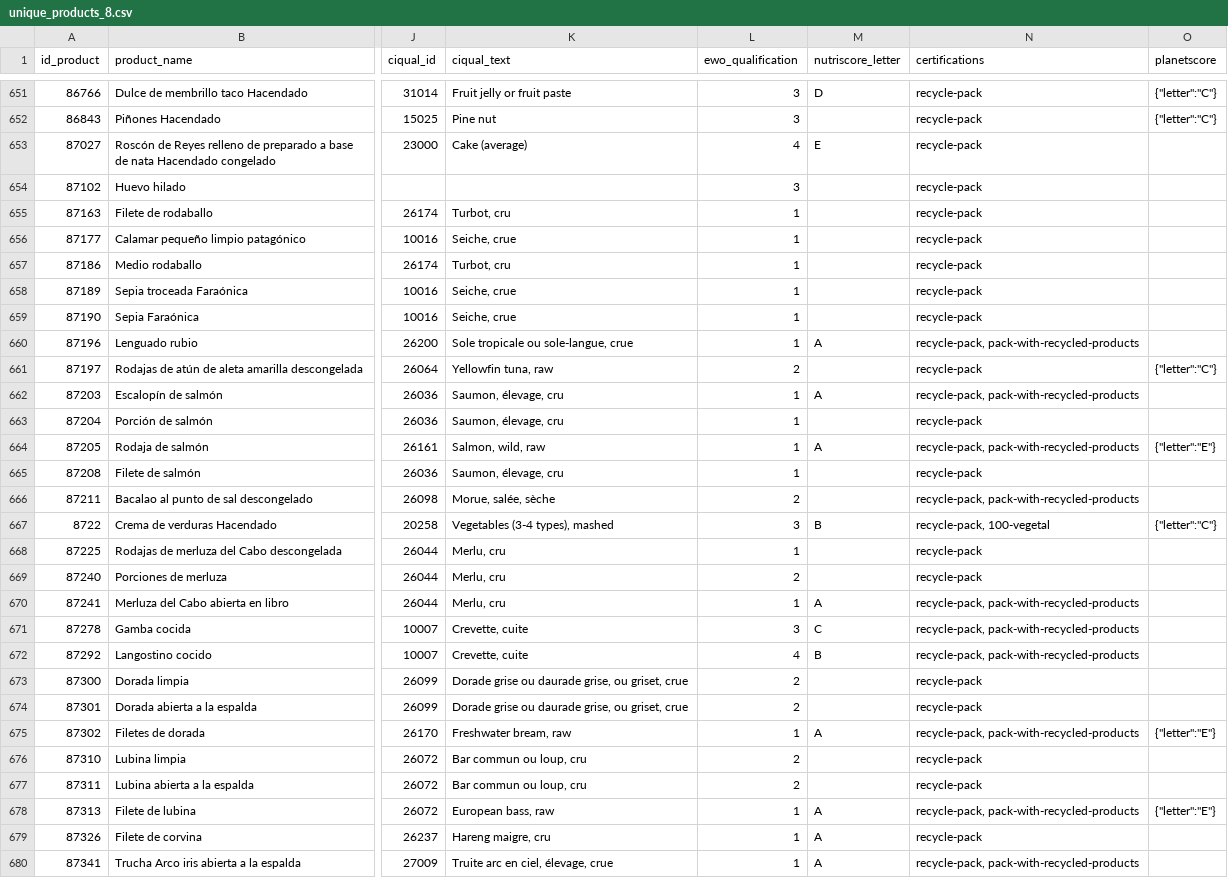
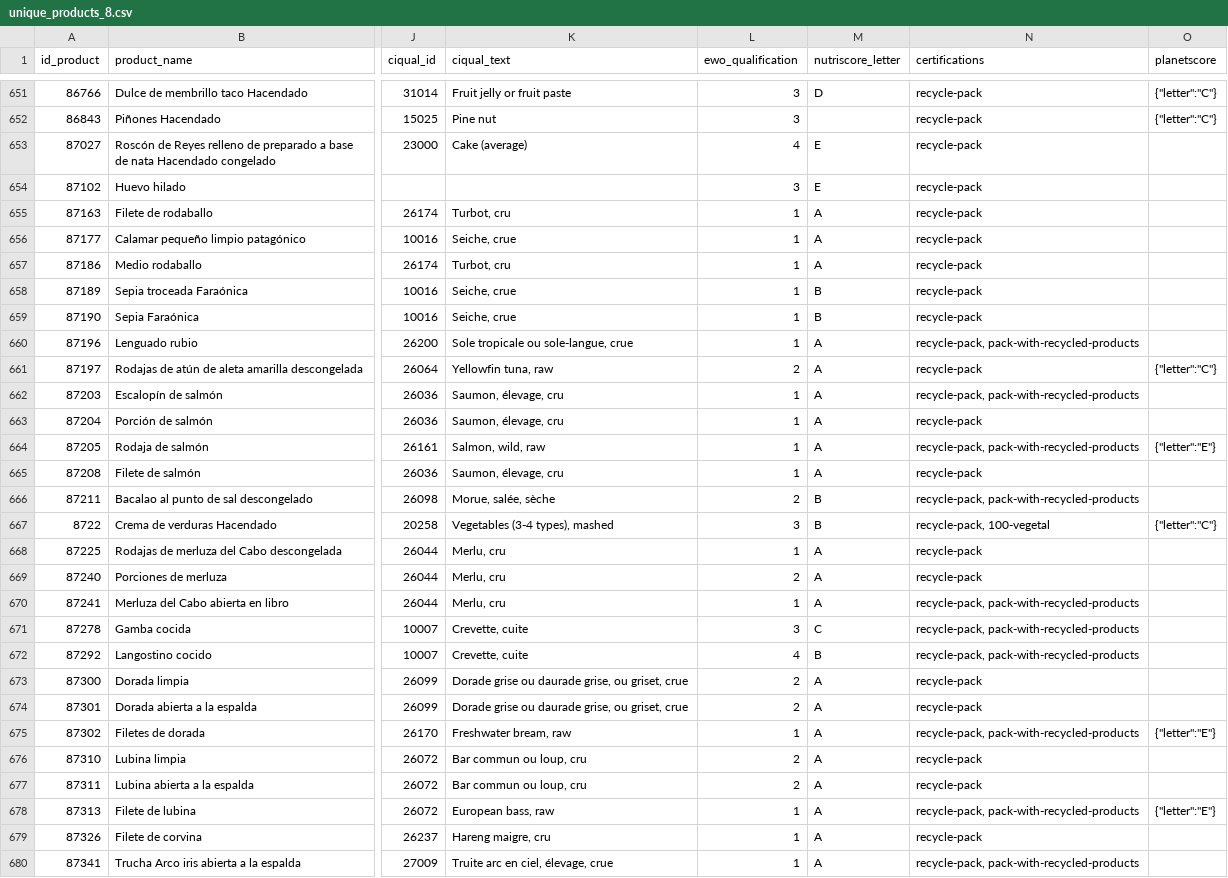
Before and after one commit to cescFT/TFM-fferretar-code, a CSV file: csv/to_send/unique_products_8.csv, drawn as a sheet; only a part is shown, gaps mark what is left out; the diff covers the shown part only; the diff names each change by its address in the sheet, - before the commit and + after, or states it on an @@ line.

Commit message:
Adding nutri-scores missing

```diff
--- a/csv/to_send/unique_products_8.csv
+++ b/csv/to_send/unique_products_8.csv
-M654 (nutriscore_letter): (empty)
+M654 (nutriscore_letter): E
-M655:M657 (nutriscore_letter): (empty)
+M655:M657 (nutriscore_letter): A
-M658:M659 (nutriscore_letter): (empty)
+M658:M659 (nutriscore_letter): B
-M661 (nutriscore_letter): (empty)
+M661 (nutriscore_letter): A
-M663 (nutriscore_letter): (empty)
+M663 (nutriscore_letter): A
-M665 (nutriscore_letter): (empty)
+M665 (nutriscore_letter): A
-M666 (nutriscore_letter): (empty)
+M666 (nutriscore_letter): B
-M668:M669 (nutriscore_letter): (empty)
+M668:M669 (nutriscore_letter): A
-M673:M674 (nutriscore_letter): (empty)
+M673:M674 (nutriscore_letter): A
-M676:M677 (nutriscore_letter): (empty)
+M676:M677 (nutriscore_letter): A
```
Also changed, not shown: 11 edited cells elsewhere in this file, 3 other files.
